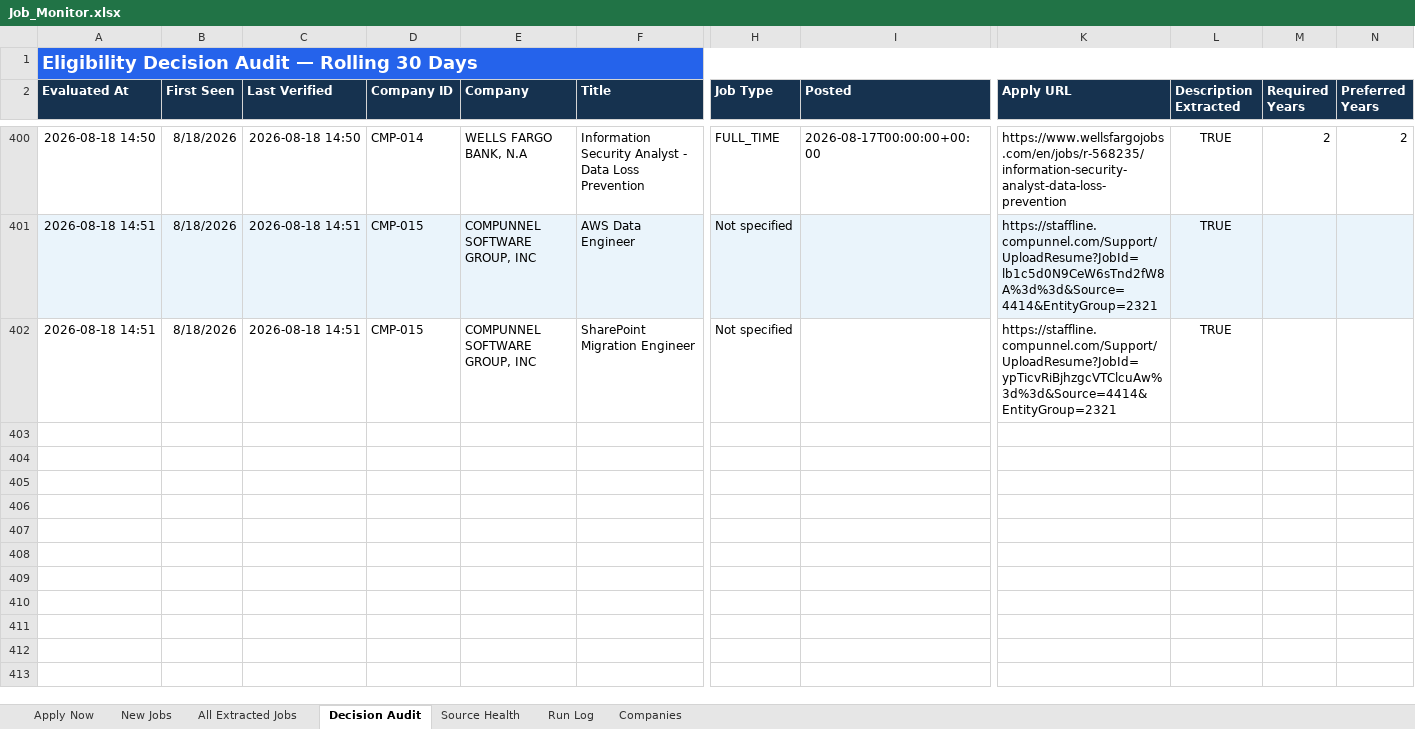
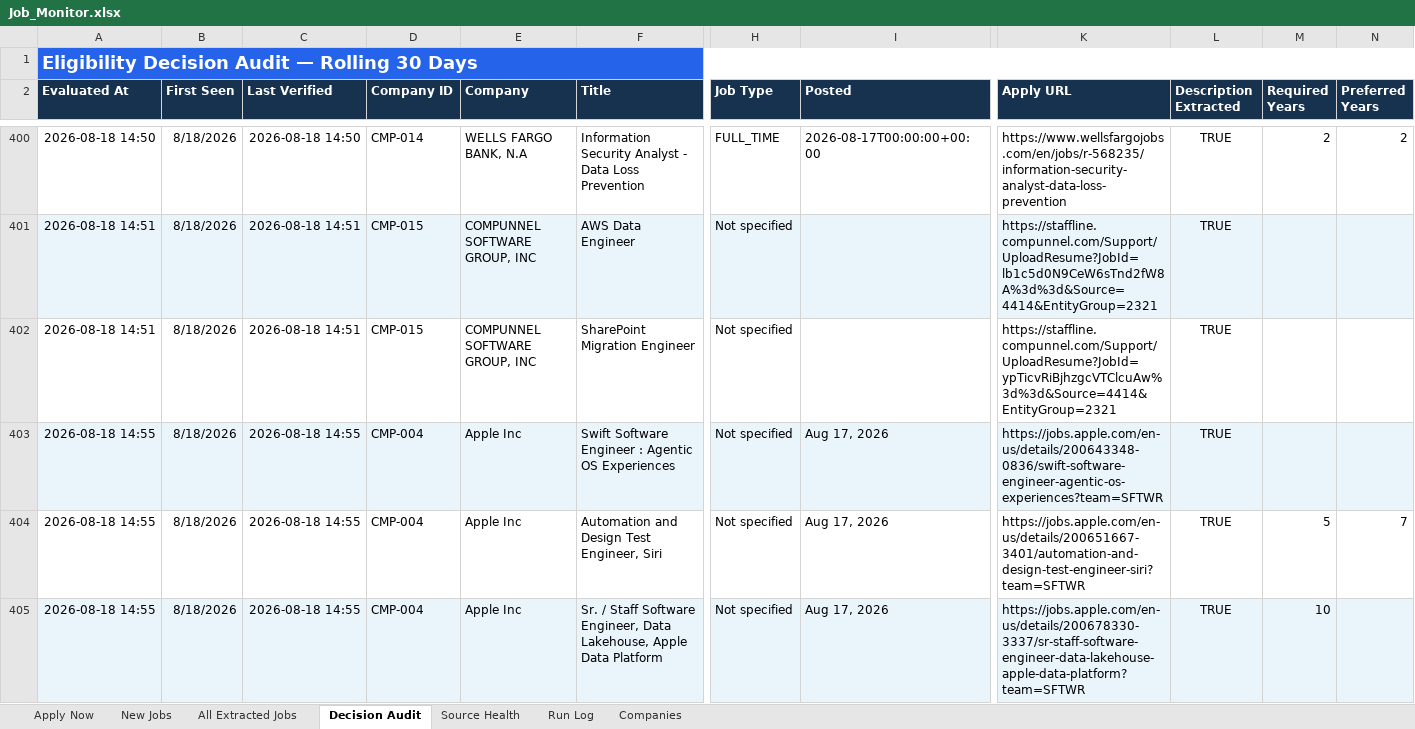
Before and after one commit to taran-dev4u/career-job-monitor, an Excel workbook: outputs/job-monitor/Job_Monitor.xlsx, sheet Decision Audit, drawn as a sheet; only a part is shown, gaps mark what is left out; values as stored, in another font and other column widths than the file's, no borders; table styles not drawn; rows hold the shown columns only; the diff covers the shown part only; the diff names each change by its address in the sheet, - before the commit and + after, or states it on an @@ line.

```diff
--- a/outputs/job-monitor/Job_Monitor.xlsx (sheet Decision Audit)
+++ b/outputs/job-monitor/Job_Monitor.xlsx (sheet Decision Audit)
+row 403: 2026-08-18 14:55 | 8/18/2026 | 2026-08-18 14:55 | CMP-004 | Apple Inc | Swift Software Engineer : Agentic OS Experiences | Not specified | Aug 17, 2026 | https://jobs.apple.com/en-us/details/200643348-0836/swift-software-engineer-agentic-os-experiences?team=SFTWR | TRUE
+row 404: 2026-08-18 14:55 | 8/18/2026 | 2026-08-18 14:55 | CMP-004 | Apple Inc | Automation and Design Test Engineer, Siri | Not specified | Aug 17, 2026 | https://jobs.apple.com/en-us/details/200651667-3401/automation-and-design-test-engineer-siri?team=SFTWR | TRUE | 5 | 7
+row 405: 2026-08-18 14:55 | 8/18/2026 | 2026-08-18 14:55 | CMP-004 | Apple Inc | Sr. / Staff Software Engineer, Data Lakehouse, Apple Data Platform | Not specified | Aug 17, 2026 | https://jobs.apple.com/en-us/details/200678330-3337/sr-staff-software-engineer-data-lakehouse-apple-data-platform?team=SFTWR | TRUE | 10
```
Also changed, not shown: 9 added rows elsewhere in this sheet, sheet All Extracted Jobs, sheet Source Health, sheet Apply Now, sheet New Jobs, sheet Run Log, 8 other files.
